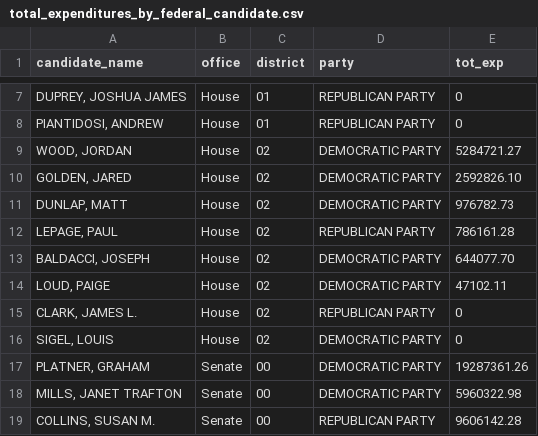
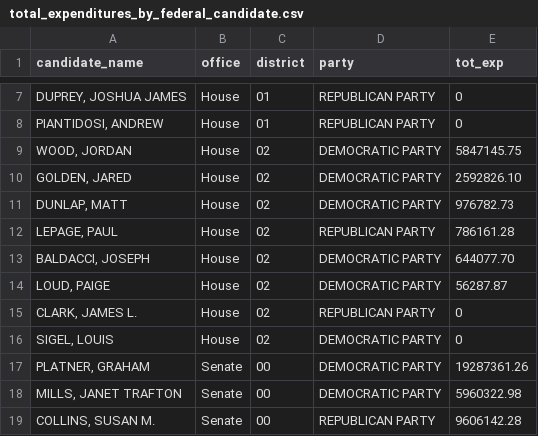
Before and after one commit to aarushisahejpal/maine-monitor-campaign-finance, a CSV file: viz/data/clean/total_expenditures_by_federal_candidate.csv, drawn as a sheet; only a part is shown, gaps mark what is left out.

```diff
--- a/viz/data/clean/total_expenditures_by_federal_candidate.csv
+++ b/viz/data/clean/total_expenditures_by_federal_candidate.csv
@@ -8,3 +8,3 @@
 "PIANTIDOSI, ANDREW","House","01","REPUBLICAN PARTY",0
-"WOOD, JORDAN","House","02","DEMOCRATIC PARTY",5284721.27
+"WOOD, JORDAN","House","02","DEMOCRATIC PARTY",5847145.75
 "GOLDEN, JARED","House","02","DEMOCRATIC PARTY",2592826.10
@@ -13,3 +13,3 @@
 "BALDACCI, JOSEPH","House","02","DEMOCRATIC PARTY",644077.70
-"LOUD, PAIGE","House","02","DEMOCRATIC PARTY",47102.11
+"LOUD, PAIGE","House","02","DEMOCRATIC PARTY",56287.87
 "CLARK, JAMES L.","House","02","REPUBLICAN PARTY",0
```
Also changed, not shown: viz/data/clean/total_contributions_by_federal_candidate.csv.
